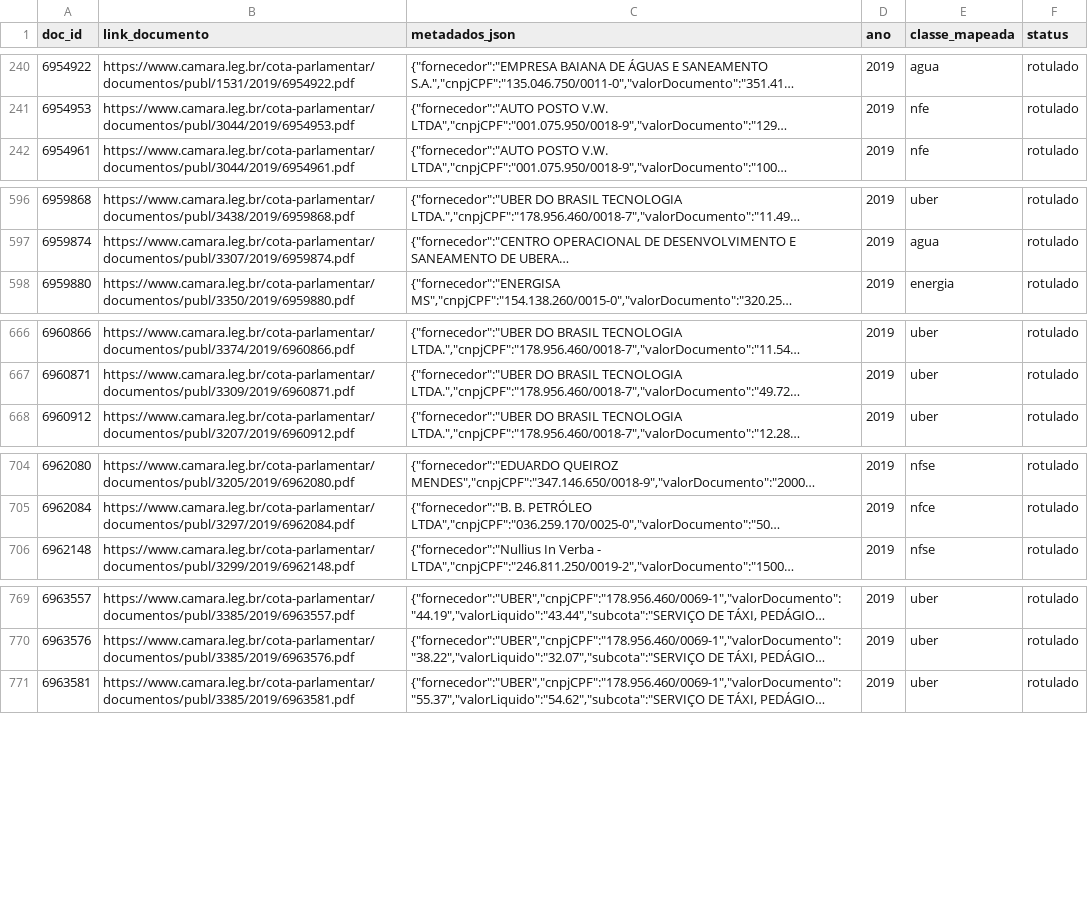
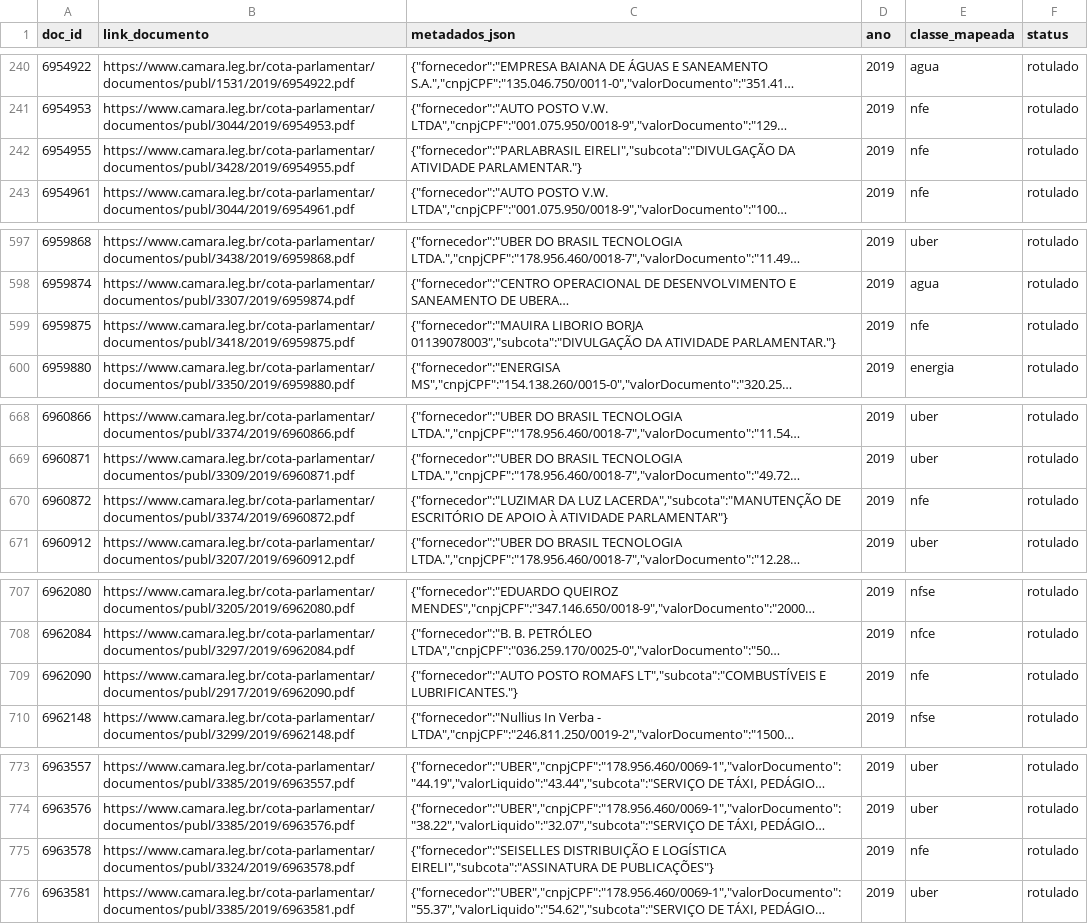
Before and after one commit to lucasdocunha/masters, a CSV file: data/rotulos/parte_0278.csv, drawn as a sheet; only a part is shown, gaps mark what is left out; long unchanged cells end in …; the diff covers the shown part only; the diff names each change by its address in the sheet, - before the commit and + after, or states it on an @@ line.

```diff
--- a/data/rotulos/parte_0278.csv
+++ b/data/rotulos/parte_0278.csv
+row 242: 6954955 | https://www.camara.leg.br/cota-parlamentar/documentos/publ/3428/2019/6954955.pdf | {"fornecedor":"PARLABRASIL EIRELI","subcota":"DIVULGAÇÃO DA ATIVIDADE PARLAMENTAR."} | 2019 | nfe | rotulado
+row 599: 6959875 | https://www.camara.leg.br/cota-parlamentar/documentos/publ/3418/2019/6959875.pdf | {"fornecedor":"MAUIRA LIBORIO BORJA 01139078003","subcota":"DIVULGAÇÃO DA ATIVIDADE PARLAMENTAR."} | 2019 | nfe | rotulado
+row 670: 6960872 | https://www.camara.leg.br/cota-parlamentar/documentos/publ/3374/2019/6960872.pdf | {"fornecedor":"LUZIMAR DA LUZ LACERDA","subcota":"MANUTENÇÃO DE ESCRITÓRIO DE APOIO À ATIVIDADE PARLAMENTAR"} | 2019 | nfe | rotulado
+row 709: 6962090 | https://www.camara.leg.br/cota-parlamentar/documentos/publ/2917/2019/6962090.pdf | {"fornecedor":"AUTO POSTO ROMAFS LT","subcota":"COMBUSTÍVEIS E LUBRIFICANTES."} | 2019 | nfe | rotulado
+row 775: 6963578 | https://www.camara.leg.br/cota-parlamentar/documentos/publ/3324/2019/6963578.pdf | {"fornecedor":"SEISELLES DISTRIBUIÇÃO E LOGÍSTICA EIRELI","subcota":"ASSINATURA DE PUBLICAÇÕES"} | 2019 | nfe | rotulado
```
Also changed, not shown: 5 added rows elsewhere in this file, data/labeling/correcoes_site.csv, data/rotulos/parte_0274.csv, 14 other files.
